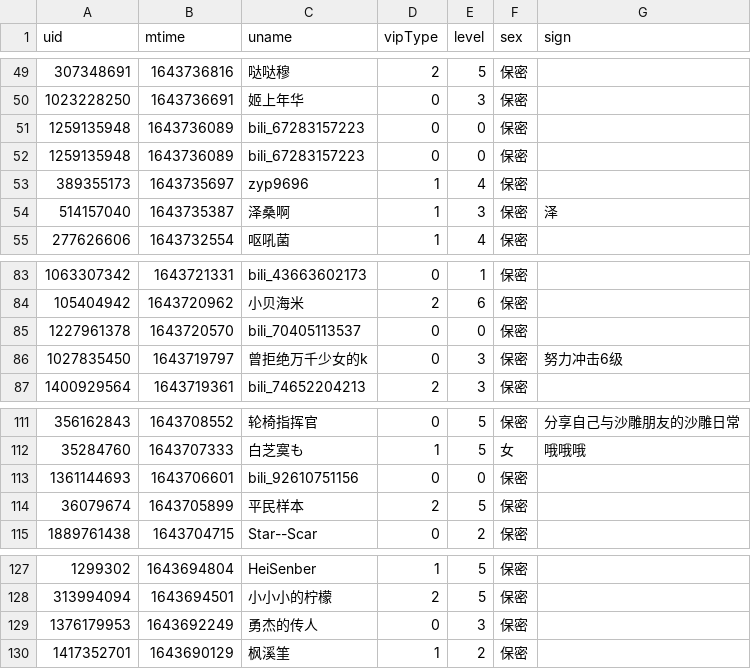
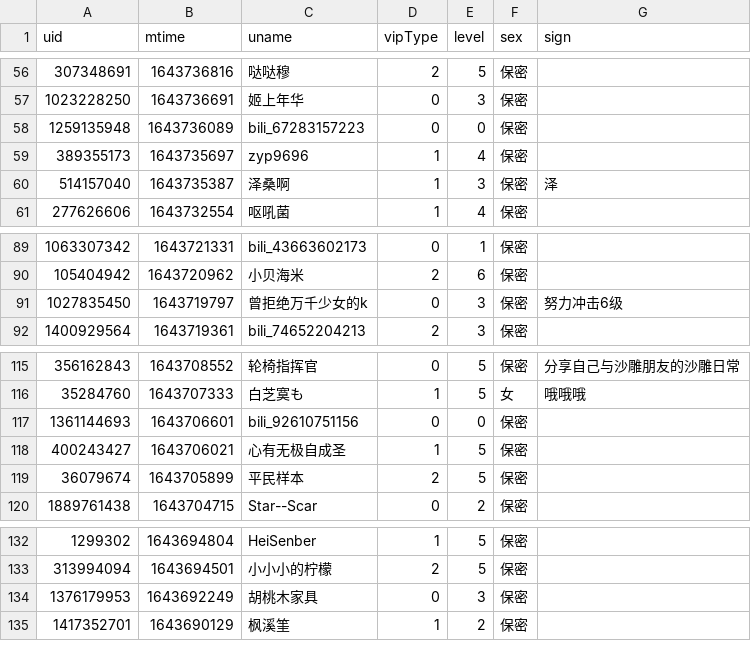
Before and after one commit to Brx86/web, a CSV file: 439916362/朝色泛起之际_.csv, drawn as a sheet; only a part is shown, gaps mark what is left out; the diff covers the shown part only.

```diff
--- a/439916362/朝色泛起之际_.csv
+++ b/439916362/朝色泛起之际_.csv
@@ -50,3 +57,2 @@ uid,mtime,uname,vipType,level,sex,sign
 1023228250,1643736691,姬上年华,0,3,保密,
-1259135948,1643736089,bili_67283157223,0,0,保密,
 1259135948,1643736089,bili_67283157223,0,0,保密,
@@ -84,3 +90,2 @@ uid,mtime,uname,vipType,level,sex,sign
 105404942,1643720962,小贝海米,2,6,保密,
-1227961378,1643720570,bili_70405113537,0,0,保密,
 1027835450,1643719797,曾拒绝万千少女的k,0,3,保密,努力冲击6级
@@ -113,2 +117,3 @@ uid,mtime,uname,vipType,level,sex,sign
 1361144693,1643706601,bili_92610751156,0,0,保密,
+400243427,1643706021,心有无极自成圣,1,5,保密,
 36079674,1643705899,平民样本,2,5,保密,
@@ -128,3 +133,3 @@ uid,mtime,uname,vipType,level,sex,sign
 313994094,1643694501,小小小的柠檬,2,5,保密,
-1376179953,1643692249,勇杰的传人,0,3,保密,
+1376179953,1643692249,胡桃木家具,0,3,保密,
 1417352701,1643690129,枫溪筀,1,2,保密,
```
Also changed, not shown: 13 added rows and 12 removed rows elsewhere in this file, 172809260/晨露ZLQ.csv, 25773550/Ayatale.csv, 3 other files.
